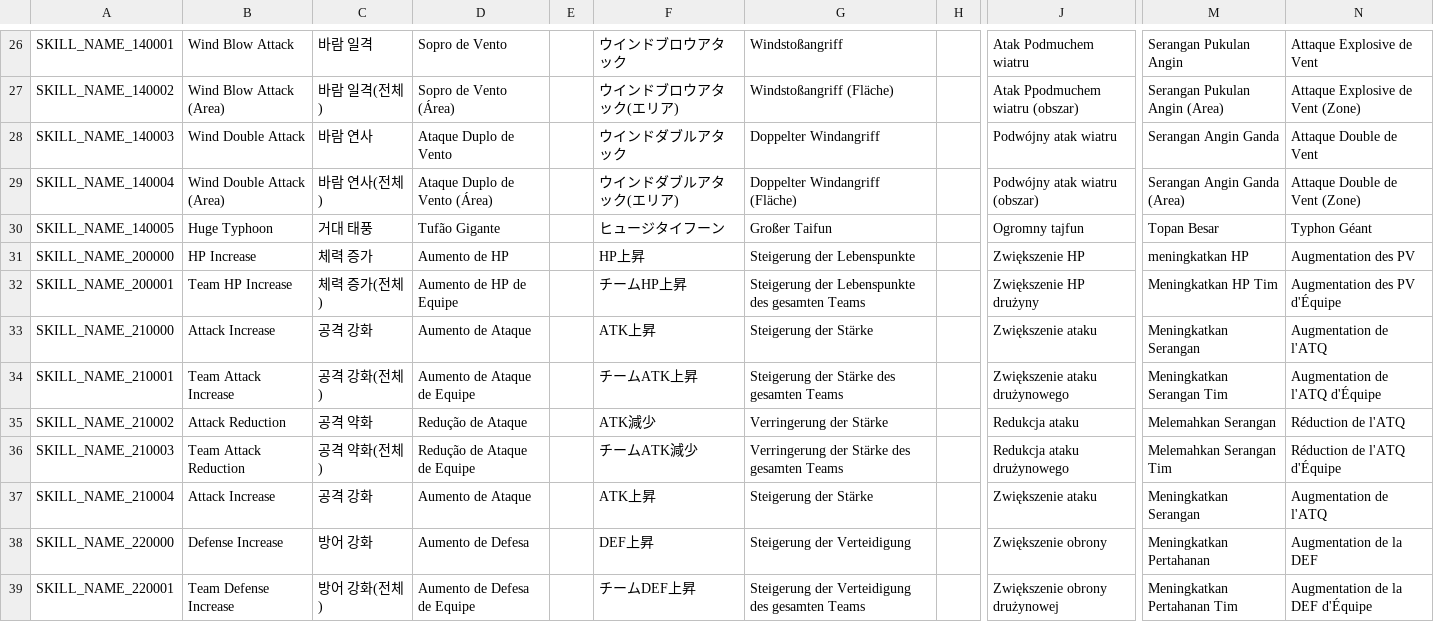
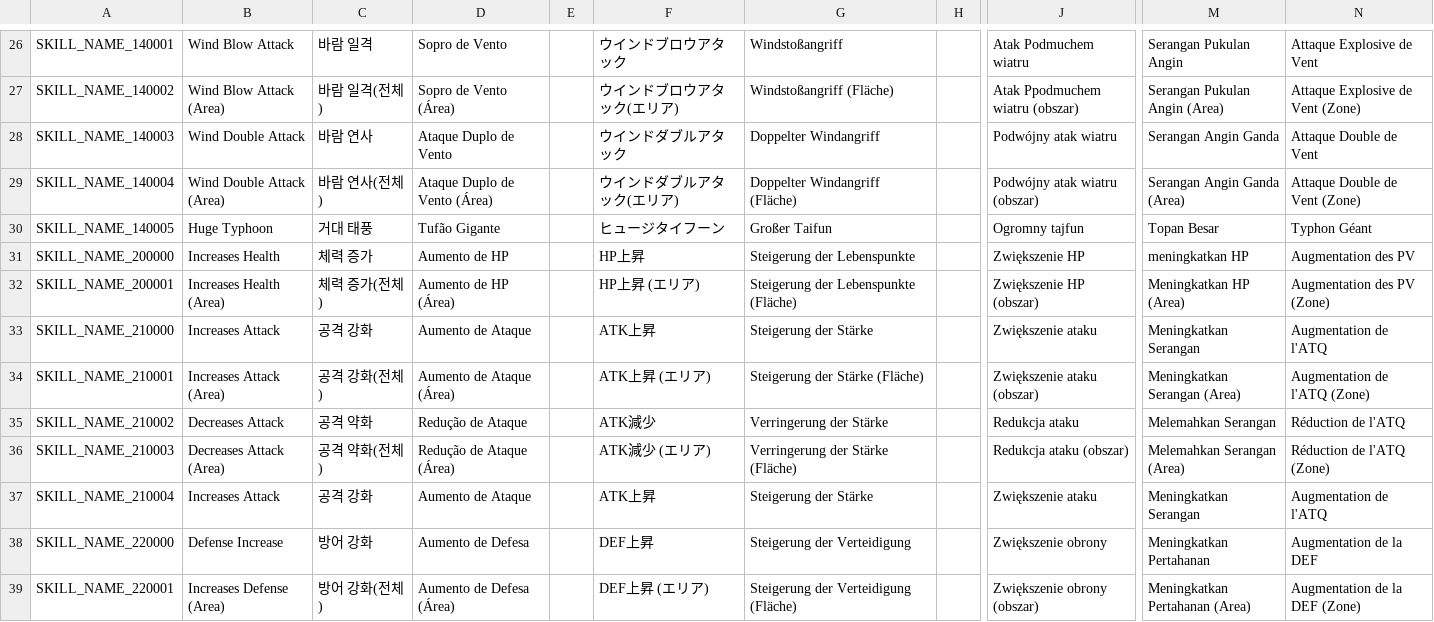
Before and after one commit to planetarium/NineChronicles, a CSV file: nekoyume/Assets/StreamingAssets/Localization/skill_name.csv, drawn as a sheet; only a part is shown, gaps mark what is left out; the diff covers the shown part only; the diff names each change by its address in the sheet, - before the commit and + after, or states it on an @@ line.

```diff
--- a/nekoyume/Assets/StreamingAssets/Localization/skill_name.csv
+++ b/nekoyume/Assets/StreamingAssets/Localization/skill_name.csv
-B31: HP Increase
+B31: Increases Health
-B32: Team HP Increase
+B32: Increases Health (Area)
-D32: Aumento de HP de Equipe
+D32: Aumento de HP (Área)
-F32: チームHP上昇
+F32: HP上昇 (エリア)
-G32: Steigerung der Lebenspunkte des gesamten Teams
+G32: Steigerung der Lebenspunkte (Fläche)
-J32: Zwiększenie HP drużyny
+J32: Zwiększenie HP (obszar)
-M32: Meningkatkan HP Tim
+M32: Meningkatkan HP (Area)
-N32: Augmentation des PV d'Équipe
+N32: Augmentation des PV (Zone)
-B33: Attack Increase
+B33: Increases Attack
-B34: Team Attack Increase
+B34: Increases Attack (Area)
-D34: Aumento de Ataque de Equipe
+D34: Aumento de Ataque (Área)
-F34: チームATK上昇
+F34: ATK上昇 (エリア)
-G34: Steigerung der Stärke des gesamten Teams
+G34: Steigerung der Stärke (Fläche)
-J34: Zwiększenie ataku drużynowego
+J34: Zwiększenie ataku (obszar)
-M34: Meningkatkan Serangan Tim
+M34: Meningkatkan Serangan (Area)
-N34: Augmentation de l'ATQ d'Équipe
+N34: Augmentation de l'ATQ (Zone)
-B35: Attack Reduction
+B35: Decreases Attack
-B36: Team Attack Reduction
+B36: Decreases Attack (Area)
-D36: Redução de Ataque de Equipe
+D36: Redução de Ataque (Área)
-F36: チームATK減少
+F36: ATK減少 (エリア)
-G36: Verringerung der Stärke des gesamten Teams
+G36: Verringerung der Stärke (Fläche)
-J36: Redukcja ataku drużynowego
+J36: Redukcja ataku (obszar)
-M36: Melemahkan Serangan Tim
+M36: Melemahkan Serangan (Area)
-N36: Réduction de l'ATQ d'Équipe
+N36: Réduction de l'ATQ (Zone)
-B37: Attack Increase
+B37: Increases Attack
-B39: Team Defense Increase
+B39: Increases Defense (Area)
-D39: Aumento de Defesa de Equipe
+D39: Aumento de Defesa (Área)
-F39: チームDEF上昇
+F39: DEF上昇 (エリア)
-G39: Steigerung der Verteidigung des gesamten Teams
+G39: Steigerung der Verteidigung (Fläche)
-J39: Zwiększenie obrony drużynowej
+J39: Zwiększenie obrony (obszar)
-M39: Meningkatkan Pertahanan Tim
+M39: Meningkatkan Pertahanan (Area)
-N39: Augmentation de la DEF d'Équipe
+N39: Augmentation de la DEF (Zone)
```
Also changed, not shown: 65 edited cells elsewhere in this file, nekoyume/Assets/StreamingAssets/Localization/buff_description.csv, nekoyume/Assets/StreamingAssets/Localization/buff_name.csv.
